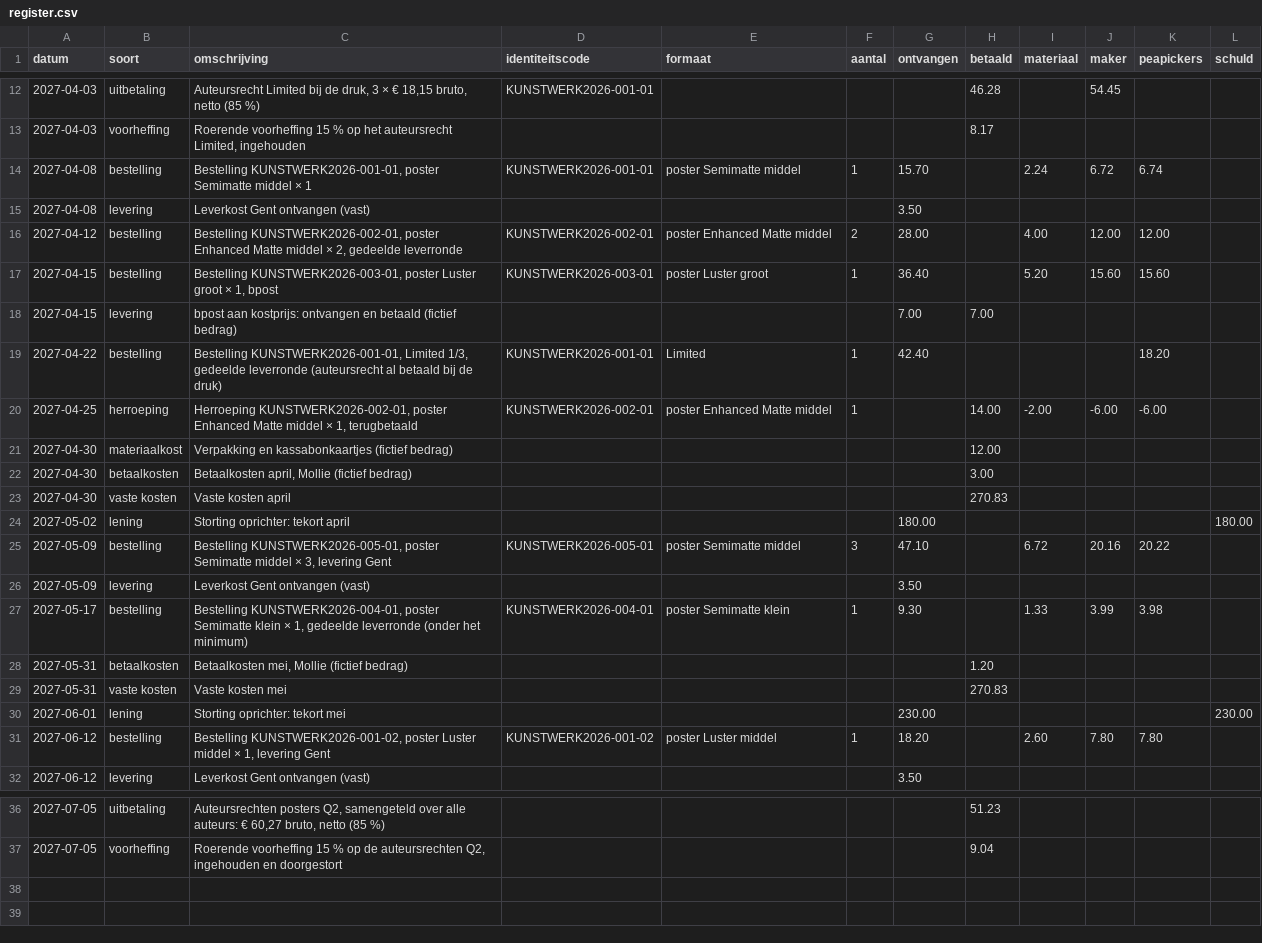
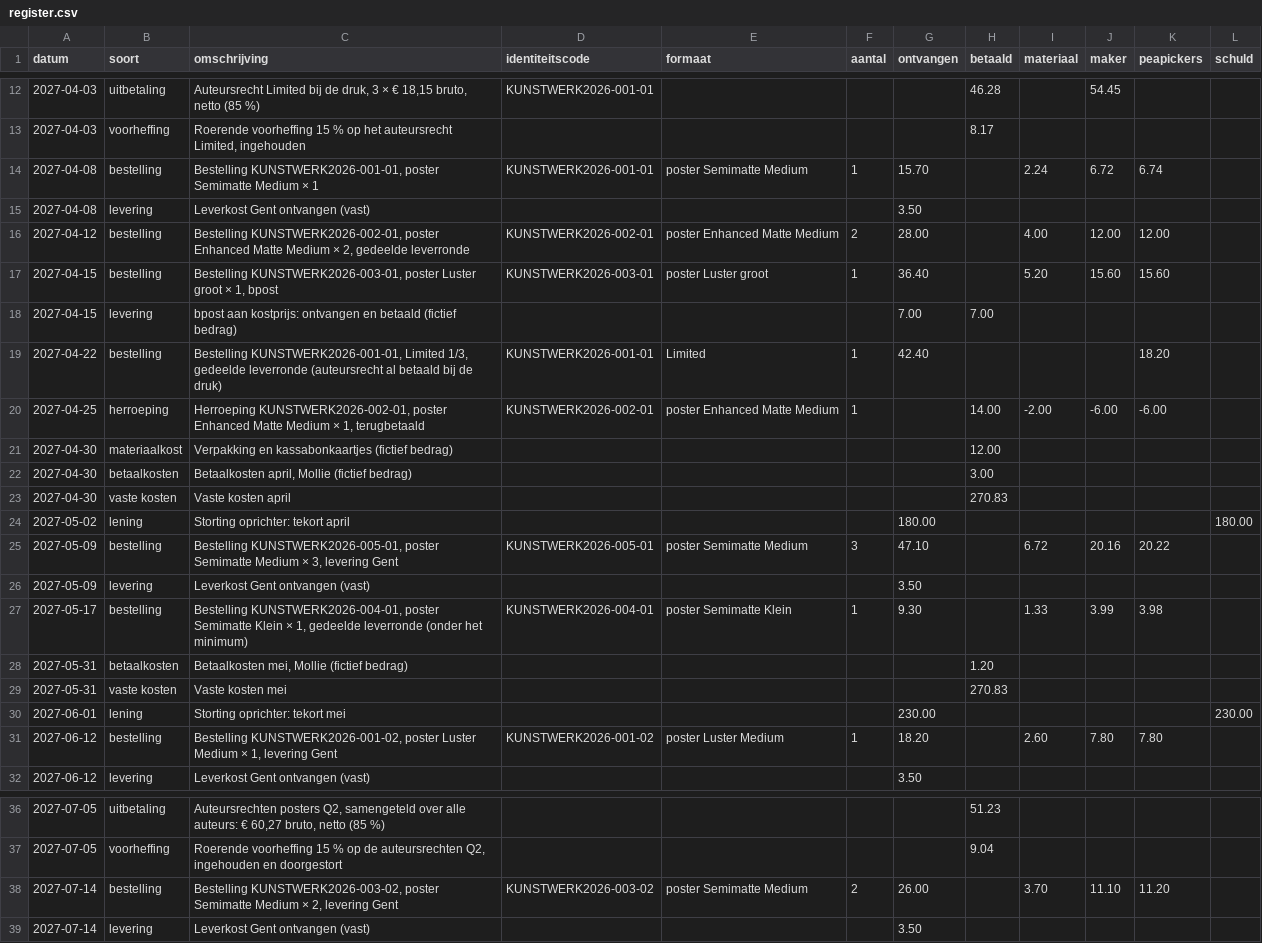
Before and after one commit to peapickers/postershoppeapickers, a CSV file: _data/register.csv, drawn as a sheet; only a part is shown, gaps mark what is left out.

```diff
--- a/_data/register.csv
+++ b/_data/register.csv
@@ -13,5 +13,5 @@ datum,soort,omschrijving,identiteitscode,formaat,aantal,ontvangen,betaald,materi
 2027-04-03,voorheffing,"Roerende voorheffing 15 % op het auteursrecht Limited, ingehouden",,,,,8.17,,,,
-2027-04-08,bestelling,"Bestelling KUNSTWERK2026-001-01, poster Semimatte middel × 1",KUNSTWERK2026-001-01,poster Semimatte middel,1,15.70,,2.24,6.72,6.74,
+2027-04-08,bestelling,"Bestelling KUNSTWERK2026-001-01, poster Semimatte Medium × 1",KUNSTWERK2026-001-01,poster Semimatte Medium,1,15.70,,2.24,6.72,6.74,
 2027-04-08,levering,Leverkost Gent ontvangen (vast),,,,3.50,,,,,
-2027-04-12,bestelling,"Bestelling KUNSTWERK2026-002-01, poster Enhanced Matte middel × 2, gedeelde leverronde",KUNSTWERK2026-002-01,poster Enhanced Matte middel,2,28.00,,4.00,12.00,12.00,
+2027-04-12,bestelling,"Bestelling KUNSTWERK2026-002-01, poster Enhanced Matte Medium × 2, gedeelde leverronde",KUNSTWERK2026-002-01,poster Enhanced Matte Medium,2,28.00,,4.00,12.00,12.00,
 2027-04-15,bestelling,"Bestelling KUNSTWERK2026-003-01, poster Luster groot × 1, bpost",KUNSTWERK2026-003-01,poster Luster groot,1,36.40,,5.20,15.60,15.60,
@@ -19,3 +19,3 @@ datum,soort,omschrijving,identiteitscode,formaat,aantal,ontvangen,betaald,materi
 2027-04-22,bestelling,"Bestelling KUNSTWERK2026-001-01, Limited 1/3, gedeelde leverronde (auteursrecht al betaald bij de druk)",KUNSTWERK2026-001-01,Limited,1,42.40,,,,18.20,
-2027-04-25,herroeping,"Herroeping KUNSTWERK2026-002-01, poster Enhanced Matte middel × 1, terugbetaald",KUNSTWERK2026-002-01,poster Enhanced Matte middel,1,,14.00,-2.00,-6.00,-6.00,
+2027-04-25,herroeping,"Herroeping KUNSTWERK2026-002-01, poster Enhanced Matte Medium × 1, terugbetaald",KUNSTWERK2026-002-01,poster Enhanced Matte Medium,1,,14.00,-2.00,-6.00,-6.00,
 2027-04-30,materiaalkost,Verpakking en kassabonkaartjes (fictief bedrag),,,,,12.00,,,,
@@ -24,5 +24,5 @@ datum,soort,omschrijving,identiteitscode,formaat,aantal,ontvangen,betaald,materi
 2027-05-02,lening,Storting oprichter: tekort april,,,,180.00,,,,,180.00
-2027-05-09,bestelling,"Bestelling KUNSTWERK2026-005-01, poster Semimatte middel × 3, levering Gent",KUNSTWERK2026-005-01,poster Semimatte middel,3,47.10,,6.72,20.16,20.22,
+2027-05-09,bestelling,"Bestelling KUNSTWERK2026-005-01, poster Semimatte Medium × 3, levering Gent",KUNSTWERK2026-005-01,poster Semimatte Medium,3,47.10,,6.72,20.16,20.22,
 2027-05-09,levering,Leverkost Gent ontvangen (vast),,,,3.50,,,,,
-2027-05-17,bestelling,"Bestelling KUNSTWERK2026-004-01, poster Semimatte klein × 1, gedeelde leverronde (onder het minimum)",KUNSTWERK2026-004-01,poster Semimatte klein,1,9.30,,1.33,3.99,3.98,
+2027-05-17,bestelling,"Bestelling KUNSTWERK2026-004-01, poster Semimatte Klein × 1, gedeelde leverronde (onder het minimum)",KUNSTWERK2026-004-01,poster Semimatte Klein,1,9.30,,1.33,3.99,3.98,
 2027-05-31,betaalkosten,"Betaalkosten mei, Mollie (fictief bedrag)",,,,,1.20,,,,
@@ -30,3 +30,3 @@ datum,soort,omschrijving,identiteitscode,formaat,aantal,ontvangen,betaald,materi
 2027-06-01,lening,Storting oprichter: tekort mei,,,,230.00,,,,,230.00
-2027-06-12,bestelling,"Bestelling KUNSTWERK2026-001-02, poster Luster middel × 1, levering Gent",KUNSTWERK2026-001-02,poster Luster middel,1,18.20,,2.60,7.80,7.80,
+2027-06-12,bestelling,"Bestelling KUNSTWERK2026-001-02, poster Luster Medium × 1, levering Gent",KUNSTWERK2026-001-02,poster Luster Medium,1,18.20,,2.60,7.80,7.80,
 2027-06-12,levering,Leverkost Gent ontvangen (vast),,,,3.50,,,,,
@@ -37 +37,3 @@ datum,soort,omschrijving,identiteitscode,formaat,aantal,ontvangen,betaald,materi
 2027-07-05,voorheffing,"Roerende voorheffing 15 % op de auteursrechten Q2, ingehouden en doorgestort",,,,,9.04,,,,
+2027-07-14,bestelling,"Bestelling KUNSTWERK2026-003-02, poster Semimatte Medium × 2, levering Gent",KUNSTWERK2026-003-02,poster Semimatte Medium,2,26.00,,3.70,11.10,11.20,
+2027-07-14,levering,Leverkost Gent ontvangen (vast),,,,3.50,,,,,
```
Also changed, not shown: 1 other file.
